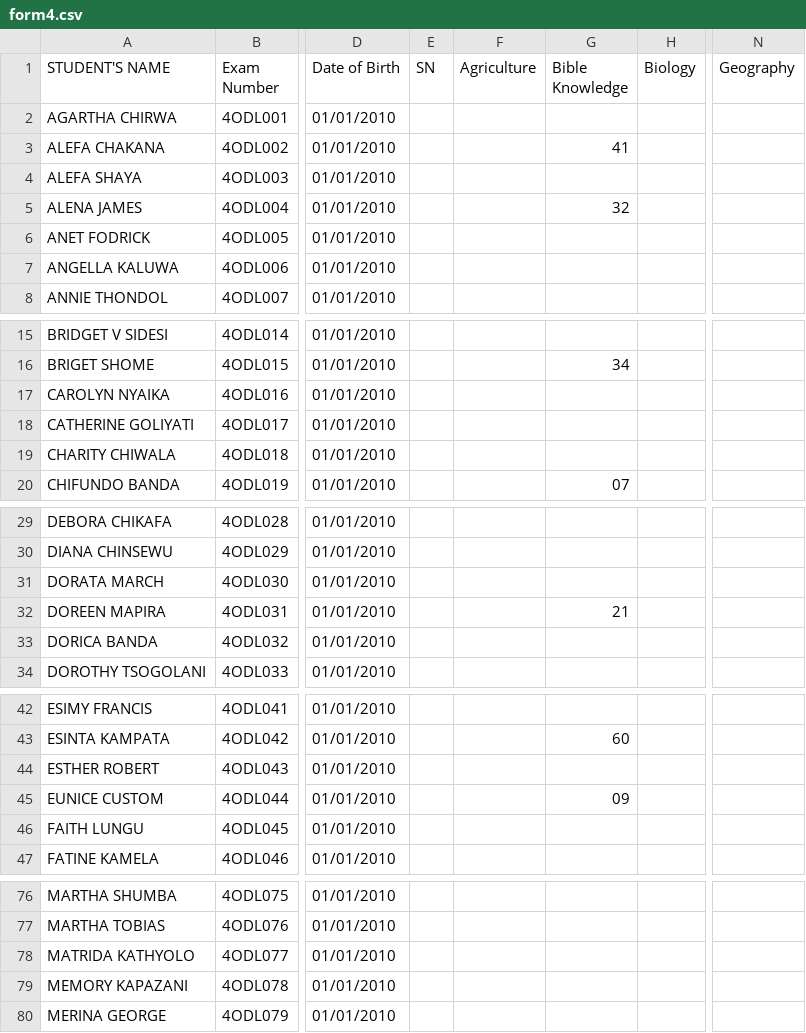
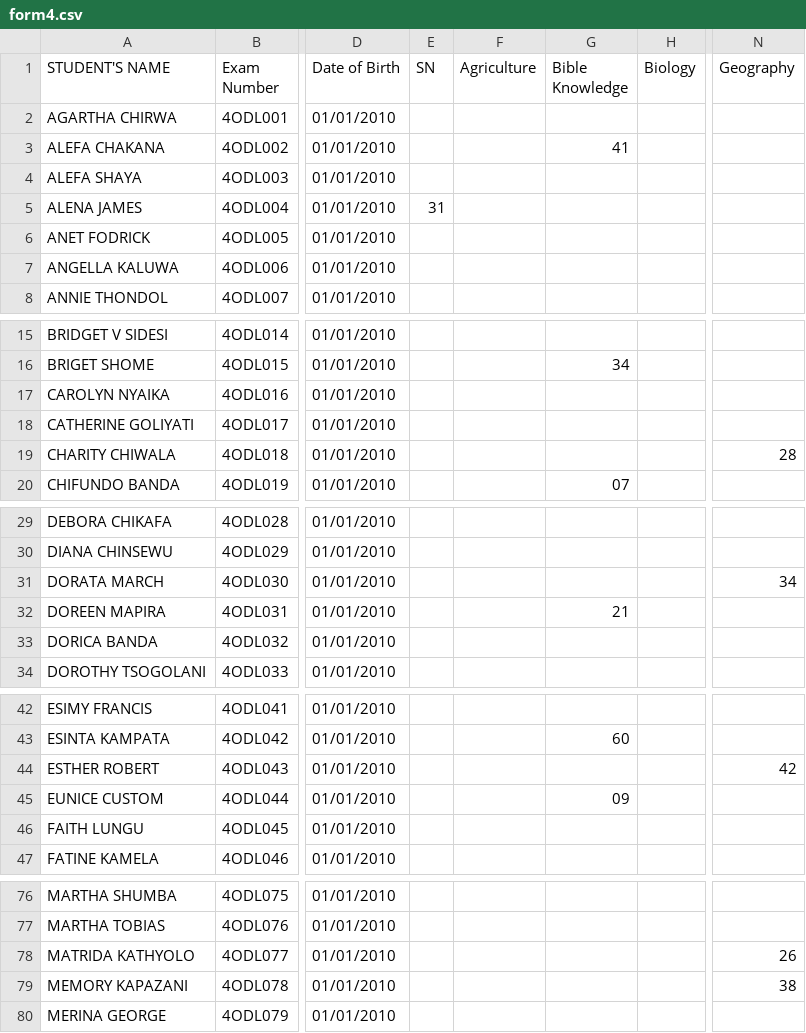
Before and after one commit to enitac/en1, a CSV file: form4.csv, drawn as a sheet; only a part is shown, gaps mark what is left out; the diff covers the shown part only; the diff names each change by its address in the sheet, - before the commit and + after, or states it on an @@ line.

Commit message:
Update: form4 - Geography (18/04/2026, 7:57:02 am)

```diff
--- a/form4.csv
+++ b/form4.csv
-E5 (SN): (empty)
+E5 (SN): 31
-G5 (Bible Knowledge): 32
+G5 (Bible Knowledge): (empty)
-N19 (Geography): (empty)
+N19 (Geography): 28
-N31 (Geography): (empty)
+N31 (Geography): 34
-N44 (Geography): (empty)
+N44 (Geography): 42
-N78 (Geography): (empty)
+N78 (Geography): 26
-N79 (Geography): (empty)
+N79 (Geography): 38
```
Also changed, not shown: 6 edited cells elsewhere in this file.
